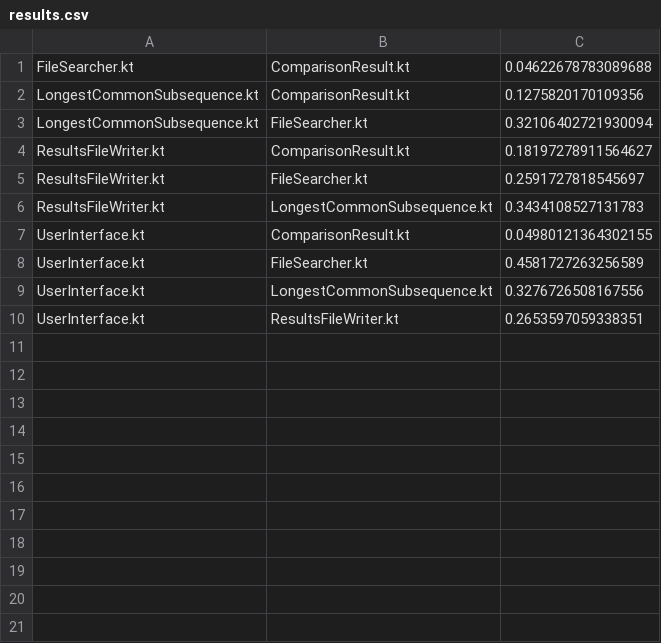
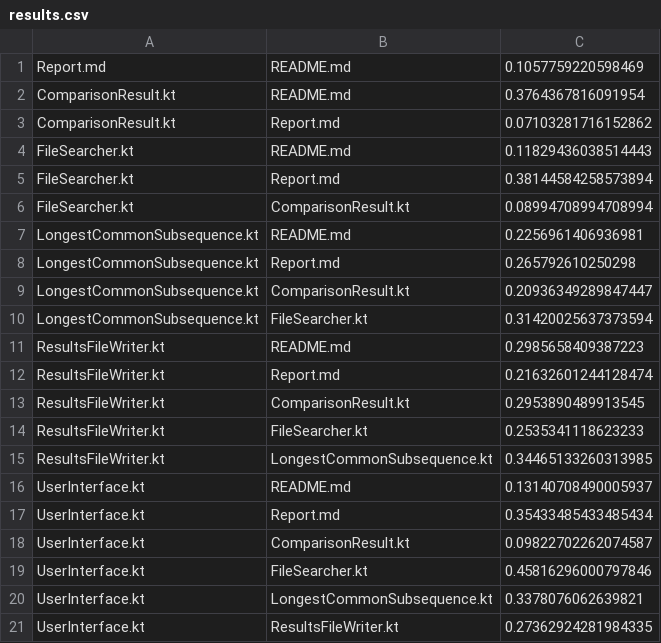
Before and after one commit to Alecadabra/SEC, a CSV file: Assignment 1/results.csv, drawn as a sheet.

```diff
--- a/Assignment 1/results.csv
+++ b/Assignment 1/results.csv
@@ -1,10 +1,21 @@
-FileSearcher.kt,ComparisonResult.kt,0.04622678783089688
-LongestCommonSubsequence.kt,ComparisonResult.kt,0.1275820170109356
-LongestCommonSubsequence.kt,FileSearcher.kt,0.32106402721930094
-ResultsFileWriter.kt,ComparisonResult.kt,0.18197278911564627
-ResultsFileWriter.kt,FileSearcher.kt,0.2591727818545697
-ResultsFileWriter.kt,LongestCommonSubsequence.kt,0.3434108527131783
-UserInterface.kt,ComparisonResult.kt,0.04980121364302155
-UserInterface.kt,FileSearcher.kt,0.4581727263256589
-UserInterface.kt,LongestCommonSubsequence.kt,0.3276726508167556
-UserInterface.kt,ResultsFileWriter.kt,0.2653597059338351
+Report.md,README.md,0.1057759220598469
+ComparisonResult.kt,README.md,0.3764367816091954
+ComparisonResult.kt,Report.md,0.07103281716152862
+FileSearcher.kt,README.md,0.11829436038514443
+FileSearcher.kt,Report.md,0.38144584258573894
+FileSearcher.kt,ComparisonResult.kt,0.08994708994708994
+LongestCommonSubsequence.kt,README.md,0.2256961406936981
+LongestCommonSubsequence.kt,Report.md,0.265792610250298
+LongestCommonSubsequence.kt,ComparisonResult.kt,0.20936349289847447
+LongestCommonSubsequence.kt,FileSearcher.kt,0.31420025637373594
+ResultsFileWriter.kt,README.md,0.2985658409387223
+ResultsFileWriter.kt,Report.md,0.21632601244128474
+ResultsFileWriter.kt,ComparisonResult.kt,0.2953890489913545
+ResultsFileWriter.kt,FileSearcher.kt,0.2535341118623233
+ResultsFileWriter.kt,LongestCommonSubsequence.kt,0.34465133260313985
+UserInterface.kt,README.md,0.13140708490005937
+UserInterface.kt,Report.md,0.35433485433485434
+UserInterface.kt,ComparisonResult.kt,0.09822702262074587
+UserInterface.kt,FileSearcher.kt,0.45816296000797846
+UserInterface.kt,LongestCommonSubsequence.kt,0.3378076062639821
+UserInterface.kt,ResultsFileWriter.kt,0.27362924281984335
```
Also changed, not shown: 5 other files.
